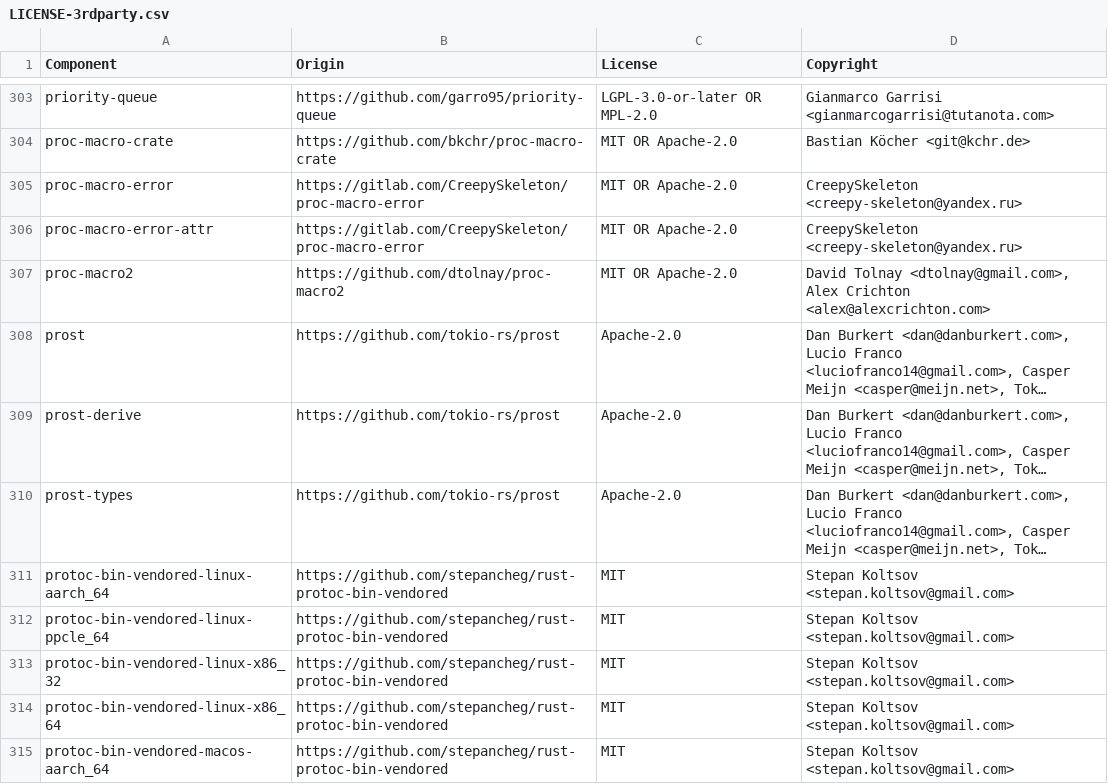
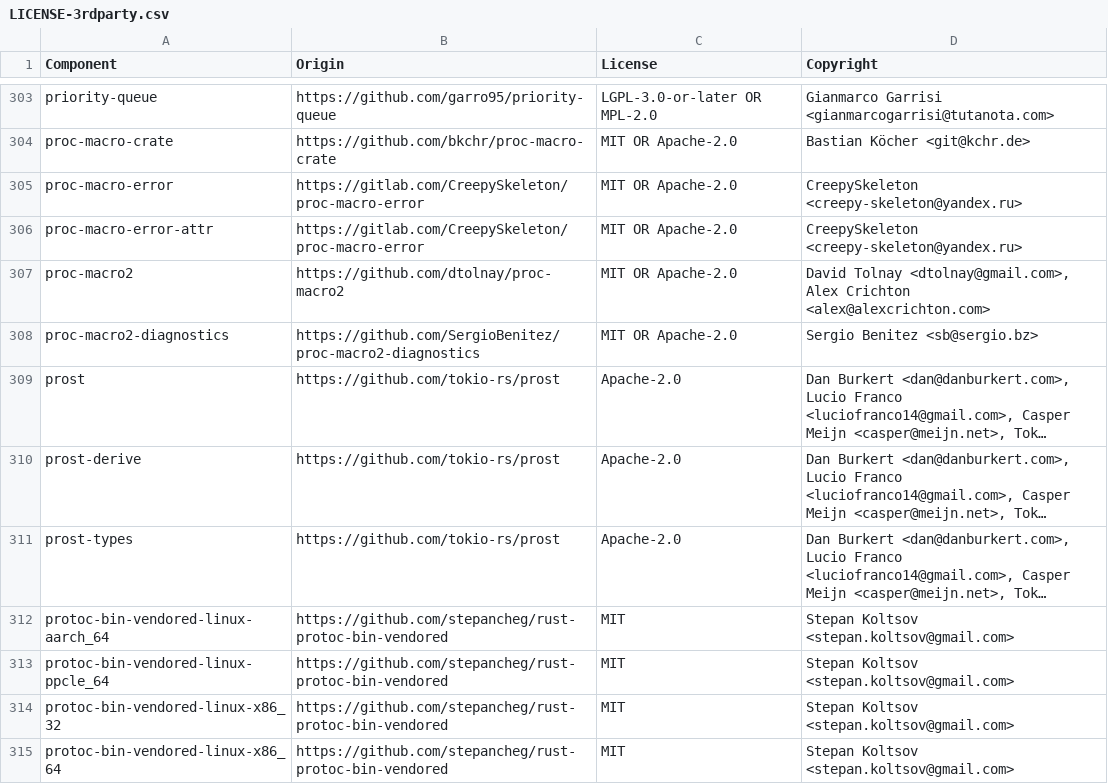
Before and after one commit to DataDog/libdatadog, a CSV file: LICENSE-3rdparty.csv, drawn as a sheet; only a part is shown, gaps mark what is left out; the shorter side is filled out with more unchanged rows; long unchanged cells end in …; the diff names each change by its address in the sheet, - before the commit and + after, or states it on an @@ line.

```diff
--- a/LICENSE-3rdparty.csv
+++ b/LICENSE-3rdparty.csv
+row 308: proc-macro2-diagnostics | https://github.com/SergioBenitez/proc-macro2-diagnostics | MIT OR Apache-2.0 | Sergio Benitez <sb@sergio.bz>
```
Also changed, not shown: 3 other files.
